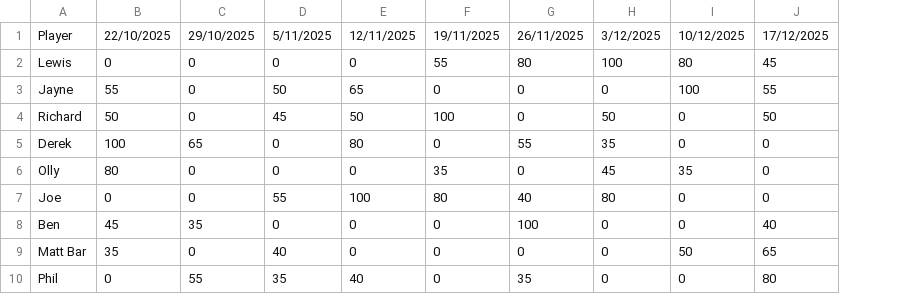
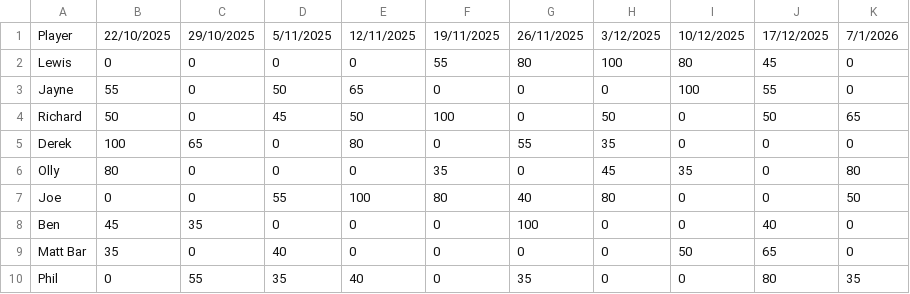
Before and after one commit to Smiter15/Tring-Poker-Club, a CSV file: src/data/season/season-5.csv, drawn as a sheet; only a part is shown; the diff names each change by its address in the sheet, - before the commit and + after, or states it on an @@ line.

Commit message:
Season 5 Game 10

```diff
--- a/src/data/season/season-5.csv
+++ b/src/data/season/season-5.csv
+column K, rows 1-10: 7/1/2026 | 0 | 0 | 65 | 0 | 80 | 50 | 0 | 0 | 35
```
